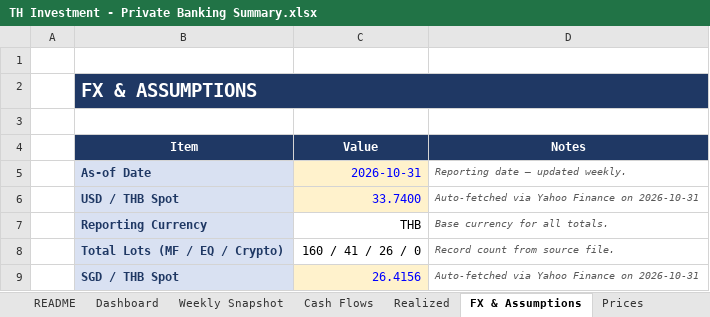
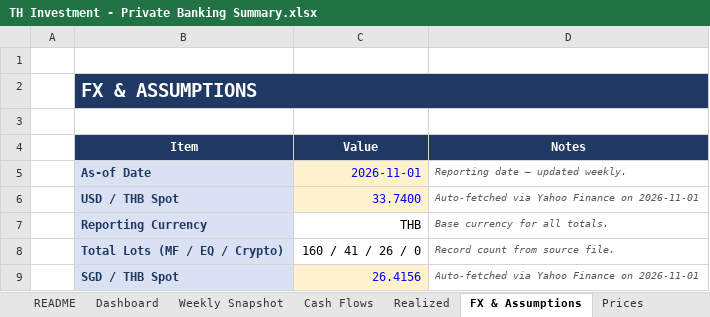
Before and after one commit to vsupakatitham-cloud/investment-dashboard, an Excel workbook: TH Investment - Private Banking Summary.xlsx, sheet FX & Assumptions, drawn as a sheet; values as stored, in another font and other column widths than the file's, no borders; the diff names each change by its address in the sheet, - before the commit and + after, or states it on an @@ line.

```diff
--- a/TH Investment - Private Banking Summary.xlsx (sheet FX & Assumptions)
+++ b/TH Investment - Private Banking Summary.xlsx (sheet FX & Assumptions)
-C5 (Value): 2026-10-31
+C5 (Value): 2026-11-01
-D6 (Notes): Auto-fetched via Yahoo Finance on 2026-10-31
+D6 (Notes): Auto-fetched via Yahoo Finance on 2026-11-01
-D9 (Notes): Auto-fetched via Yahoo Finance on 2026-10-31
+D9 (Notes): Auto-fetched via Yahoo Finance on 2026-11-01
```
Also changed, not shown: sheet Prices, sheet Weekly Snapshot, 4 other files.
